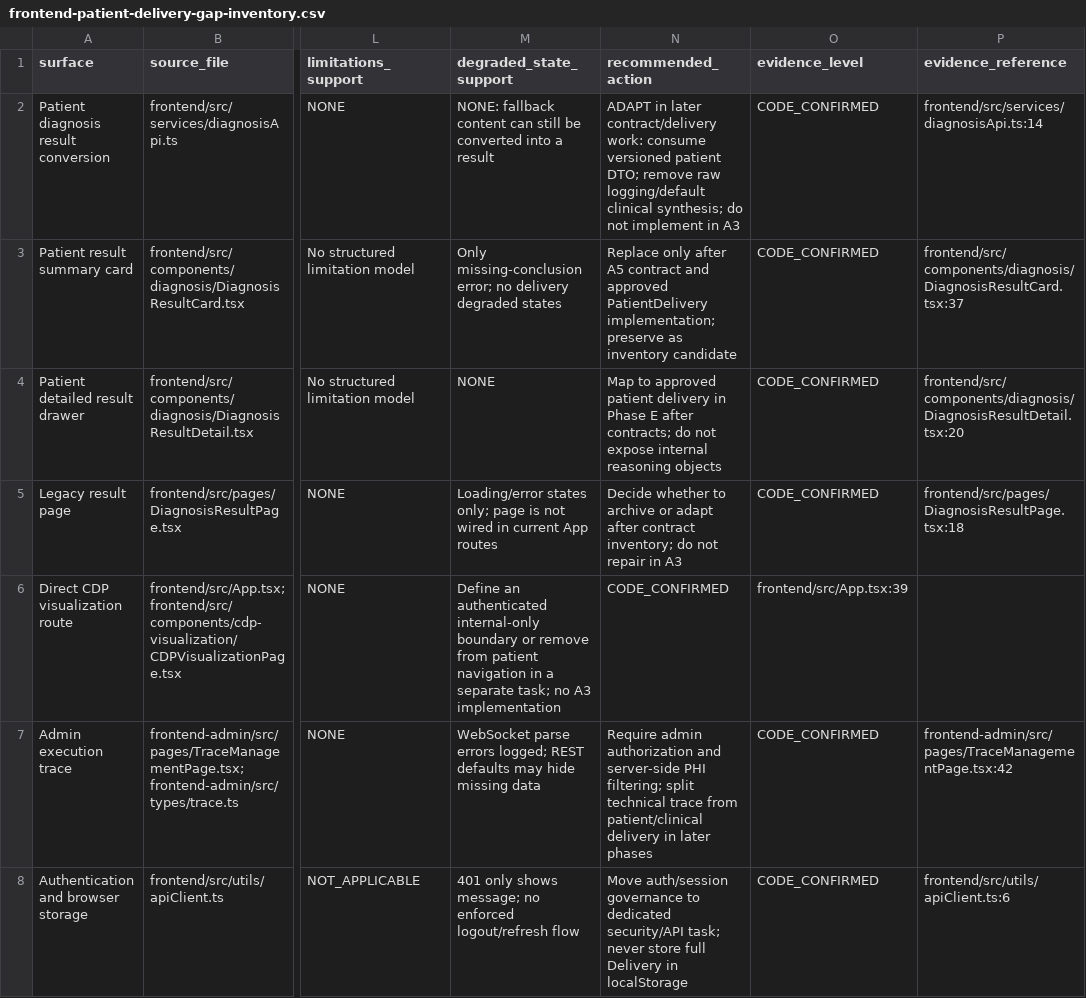
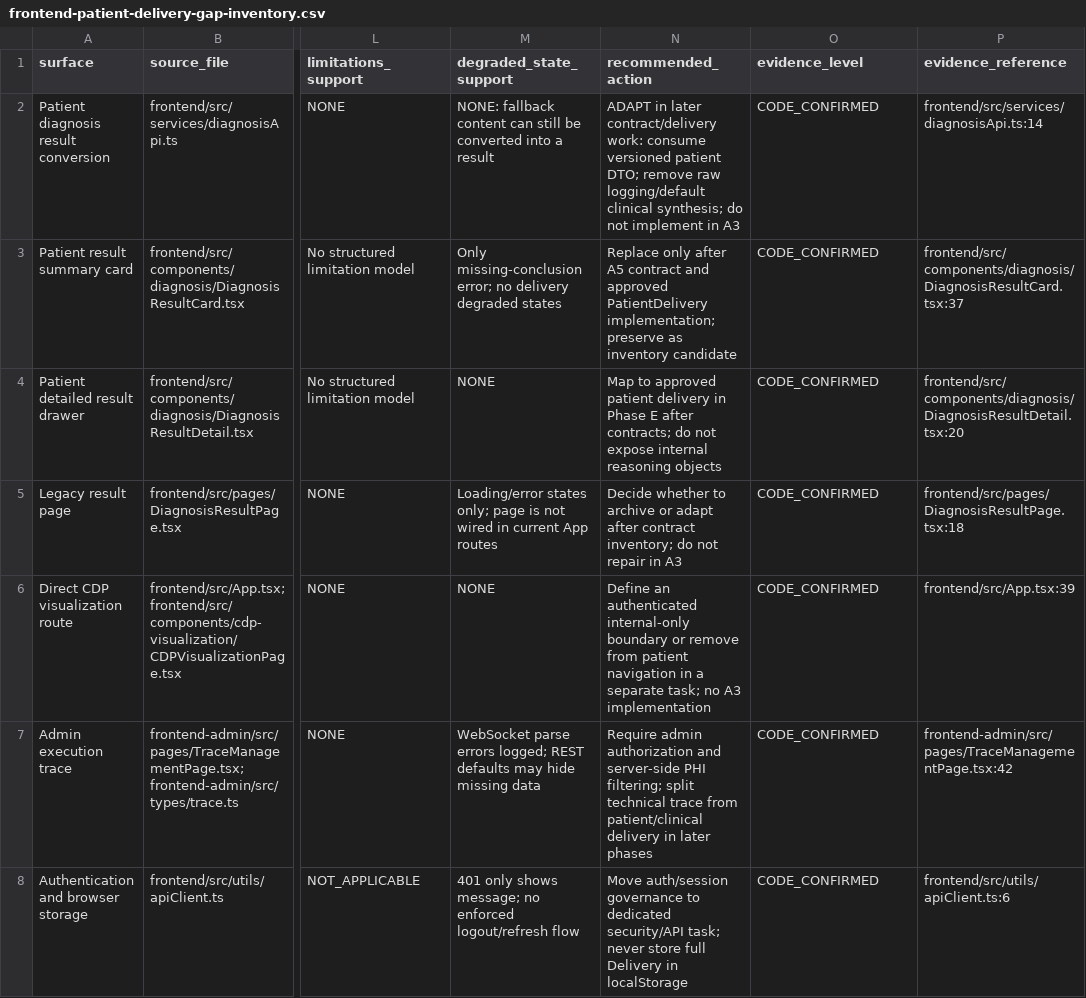
Before and after one commit to cxjchelsea/AIdoctor, a CSV file: docs/refactoring/evidence/phase-a/a3/frontend-patient-delivery-gap-inventory.csv, drawn as a sheet; only a part is shown, gaps mark what is left out; the diff names each change by its address in the sheet, - before the commit and + after, or states it on an @@ line.

Commit message:
docs(a3): fix evidence alignment and visibility wording

```diff
--- a/docs/refactoring/evidence/phase-a/a3/frontend-patient-delivery-gap-inventory.csv
+++ b/docs/refactoring/evidence/phase-a/a3/frontend-patient-delivery-gap-inventory.csv
-M6 (degraded_state_support): Define an authenticated internal-only boundary or remove from patient navigation in a separate task; no A3 implementation
+M6 (degraded_state_support): NONE
-N6 (recommended_action): CODE_CONFIRMED
+N6 (recommended_action): Define an authenticated internal-only boundary or remove from patient navigation in a separate task; no A3 implementation
-O6 (evidence_level): frontend/src/App.tsx:39
+O6 (evidence_level): CODE_CONFIRMED
-P6 (evidence_reference): (empty)
+P6 (evidence_reference): frontend/src/App.tsx:39
```
Also changed, not shown: 2 other files.
